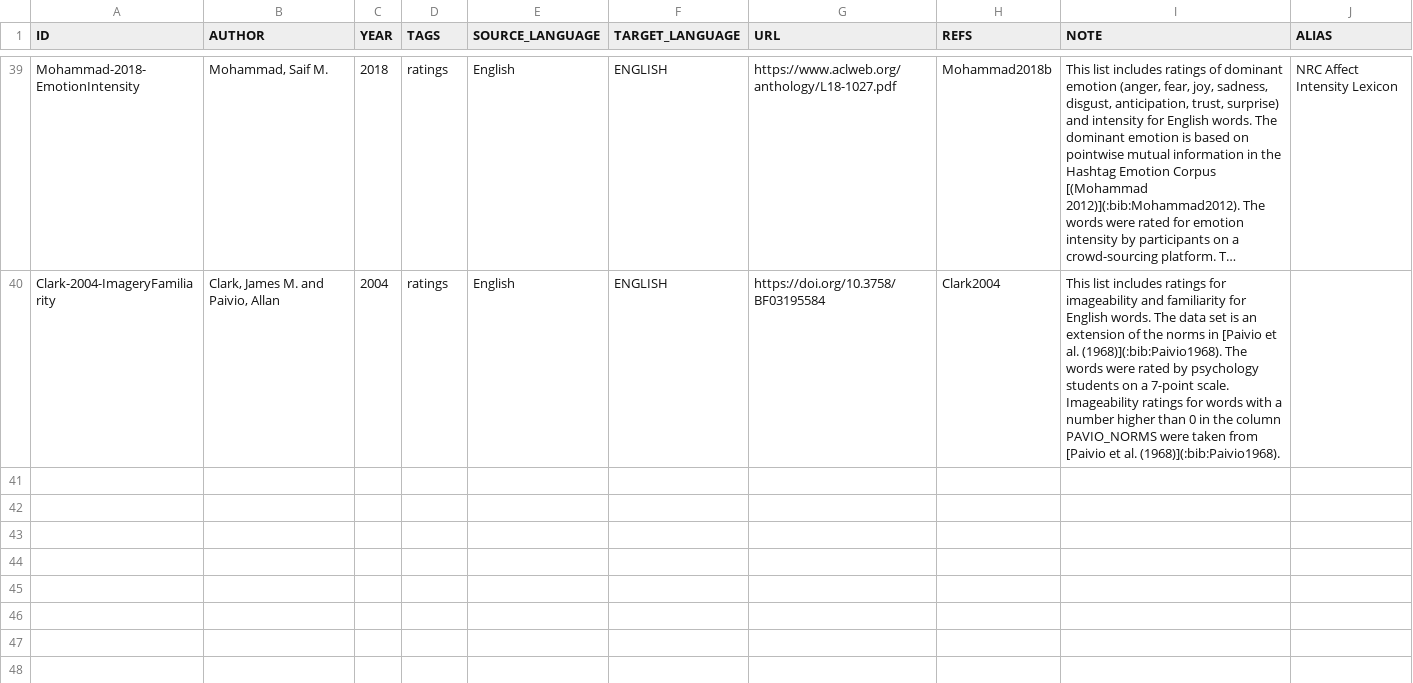
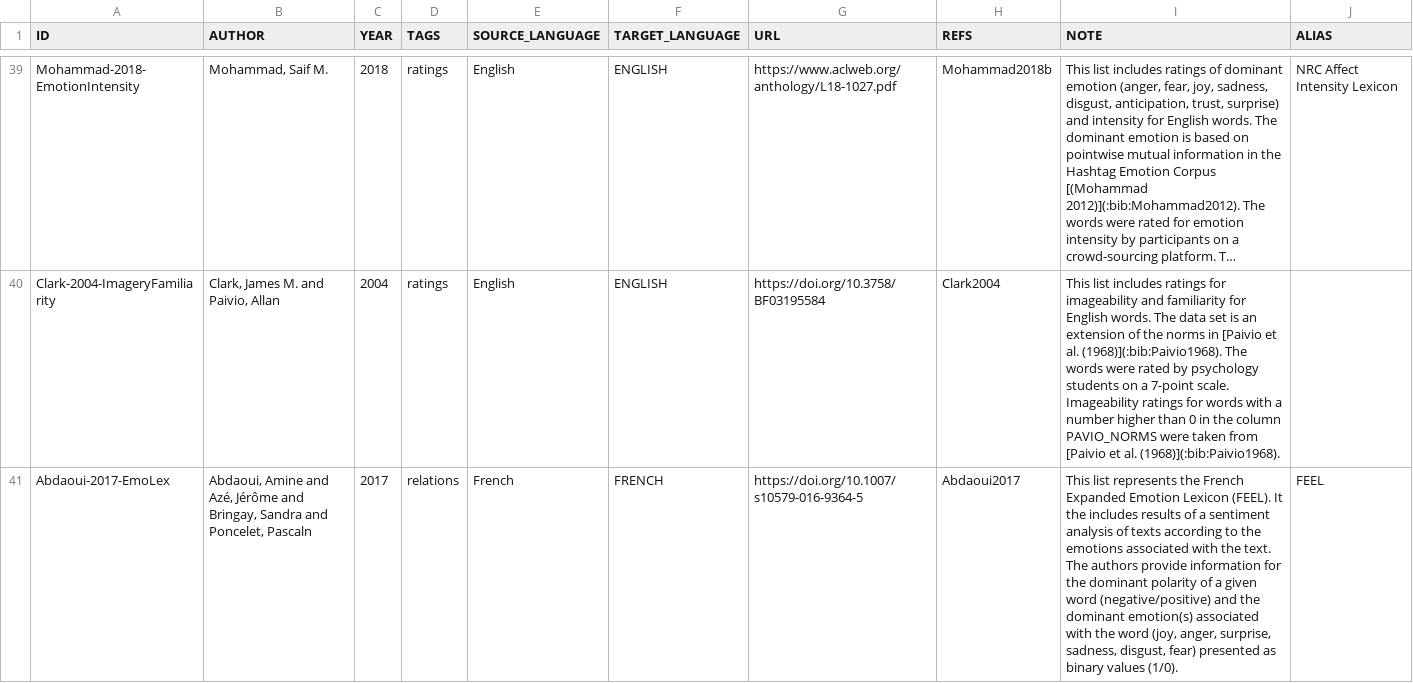
Before and after one commit to concepticon/norare-data, a TSV file: concept_set_meta.tsv, drawn as a sheet; only a part is shown, gaps mark what is left out; long unchanged cells end in …; the diff names each change by its address in the sheet, - before the commit and + after, or states it on an @@ line.

```diff
--- a/concept_set_meta.tsv
+++ b/concept_set_meta.tsv
+row 41: Abdaoui-2017-EmoLex | Abdaoui, Amine and Azé, Jérôme and Bringay, Sandra and Poncelet, Pascaln | 2017 | relations | French | FRENCH | https://doi.org/10.1007/s10579-016-9364-5 | Abdaoui2017 | This list represents the French Expanded Emotion Lexicon (FEEL). It the includes results of a sentiment analysis of texts according to the emotions associated with the text. The authors provide information for the dominant polarity of a given word (negative/positive) and the dominant emotion(s) associated with the word (joy, anger, surprise, sadness, disgust, fear) presented as binary values (1/0). | FEEL
```
Also changed, not shown: norare.tsv, 4 other files.
